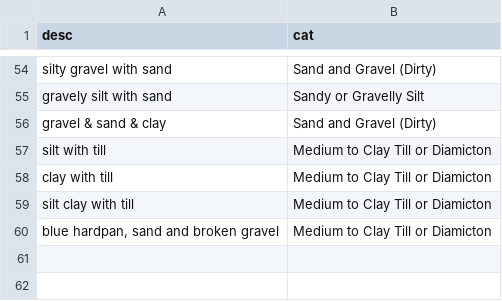
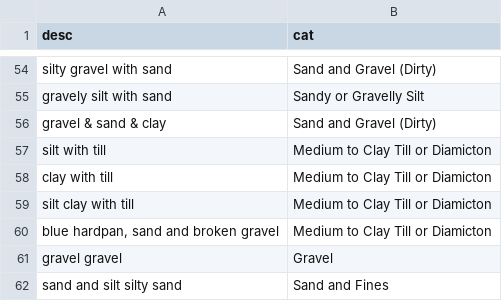
Before and after one commit to bcgov/bcaquiferdata, a CSV file: inst/extdata/test_lithology_cleaning.csv, drawn as a sheet; only a part is shown, gaps mark what is left out; the diff names each change by its address in the sheet, - before the commit and + after, or states it on an @@ line.

```diff
--- a/inst/extdata/test_lithology_cleaning.csv
+++ b/inst/extdata/test_lithology_cleaning.csv
+row 61: gravel gravel | Gravel
+row 62: sand and silt silty sand | Sand and Fines
```
Also changed, not shown: 7 other files.
